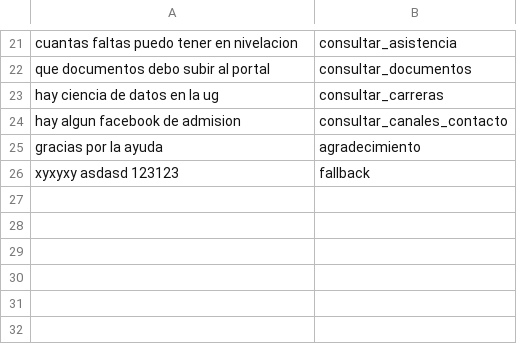
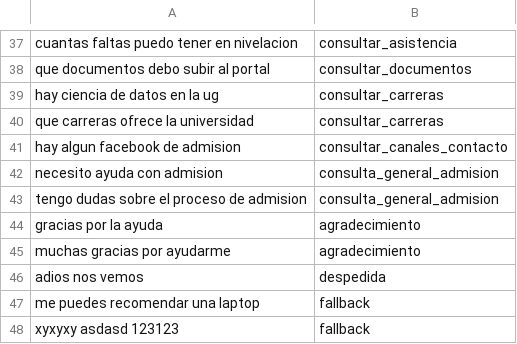
Before and after one commit to RyDeRDaRKNesS/Agente-Conversacional-para-Admision-y-Nivelacion-de-la-UG, a CSV file: data/test_queries.csv, drawn as a sheet; only a part is shown, gaps mark what is left out; the diff covers the shown part only; the diff names each change by its address in the sheet, - before the commit and + after, or states it on an @@ line.

```diff
--- a/data/test_queries.csv
+++ b/data/test_queries.csv
+row 40: que carreras ofrece la universidad | consultar_carreras
+row 42: necesito ayuda con admision | consulta_general_admision
+row 43: tengo dudas sobre el proceso de admision | consulta_general_admision
+row 45: muchas gracias por ayudarme | agradecimiento
+row 46: adios nos vemos | despedida
+row 47: me puedes recomendar una laptop | fallback
```
Also changed, not shown: 16 added rows elsewhere in this file, 11 other files.
